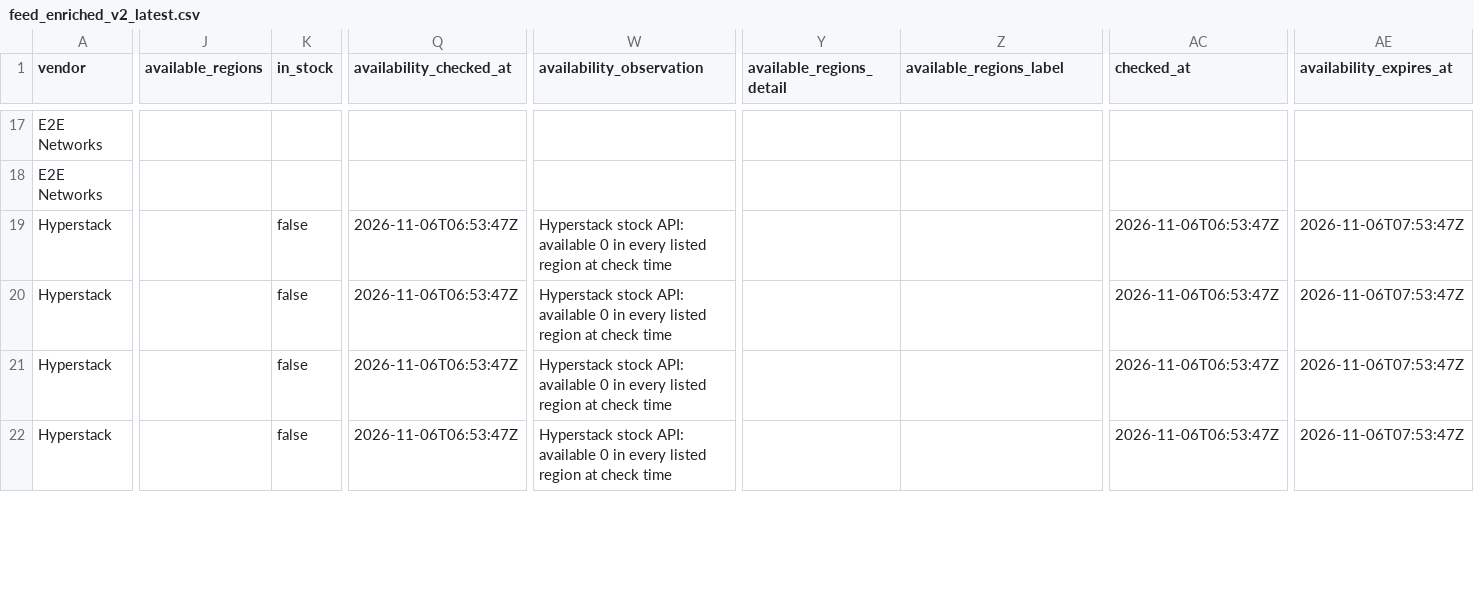
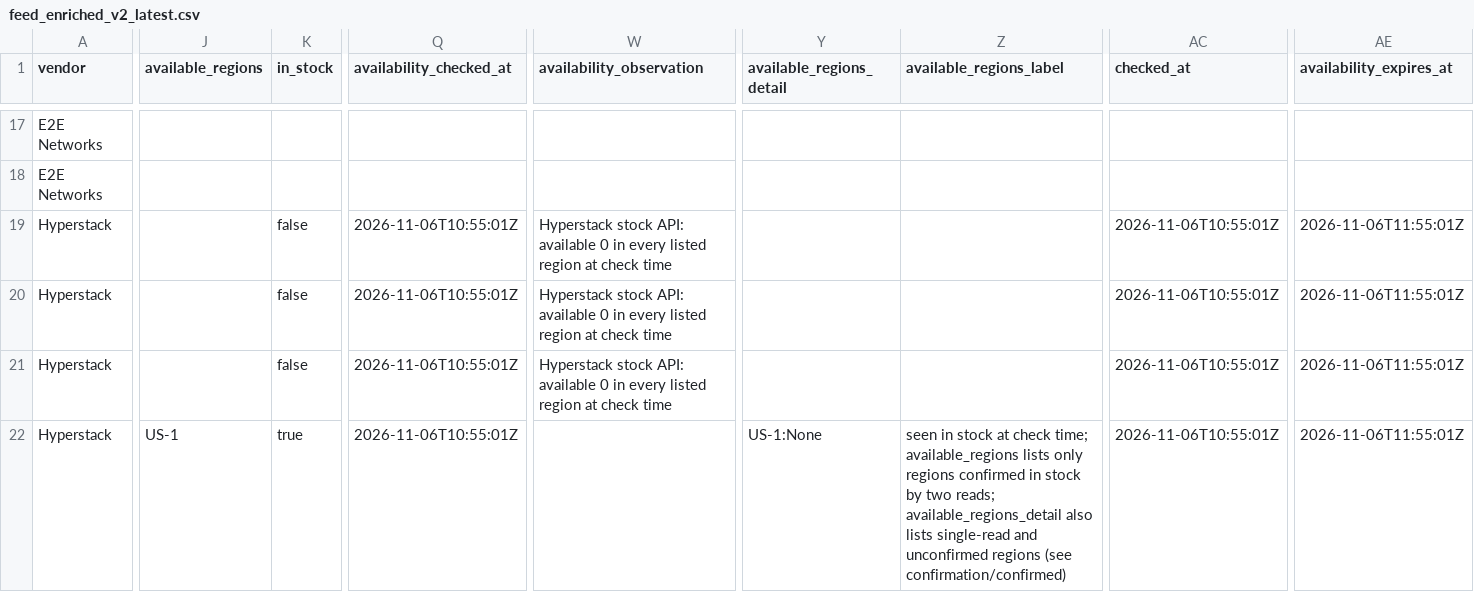
Before and after one commit to connormatthewdouglas/agent-work-stack-deals, a CSV file: latest/feed_enriched_v2_latest.csv, drawn as a sheet; only a part is shown, gaps mark what is left out; the diff covers the shown part only; the diff names each change by its address in the sheet, - before the commit and + after, or states it on an @@ line.

```diff
--- a/latest/feed_enriched_v2_latest.csv
+++ b/latest/feed_enriched_v2_latest.csv
-Q19:Q22 (availability_checked_at): 2026-11-06T06:53:47Z
+Q19:Q22 (availability_checked_at): 2026-11-06T10:55:01Z
-AC19:AC22 (checked_at): 2026-11-06T06:53:47Z
+AC19:AC22 (checked_at): 2026-11-06T10:55:01Z
-AE19:AE22 (availability_expires_at): 2026-11-06T07:53:47Z
+AE19:AE22 (availability_expires_at): 2026-11-06T11:55:01Z
-J22 (available_regions): (empty)
+J22 (available_regions): US-1
-K22 (in_stock): false
+K22 (in_stock): true
-W22 (availability_observation): Hyperstack stock API: available 0 in every listed region at check time
+W22 (availability_observation): (empty)
-Y22 (available_regions_detail): (empty)
+Y22 (available_regions_detail): US-1:None
-Z22 (available_regions_label): (empty)
+Z22 (available_regions_label): seen in stock at check time; available_regions lists only regions confirmed in stock by two reads; available_regions_detail also lists single-read and unconfirmed regions (see confirmation/confirmed)
```
Also changed, not shown: 170 edited cells elsewhere in this file, latest/availability_v2_latest.csv, 5 other files.
